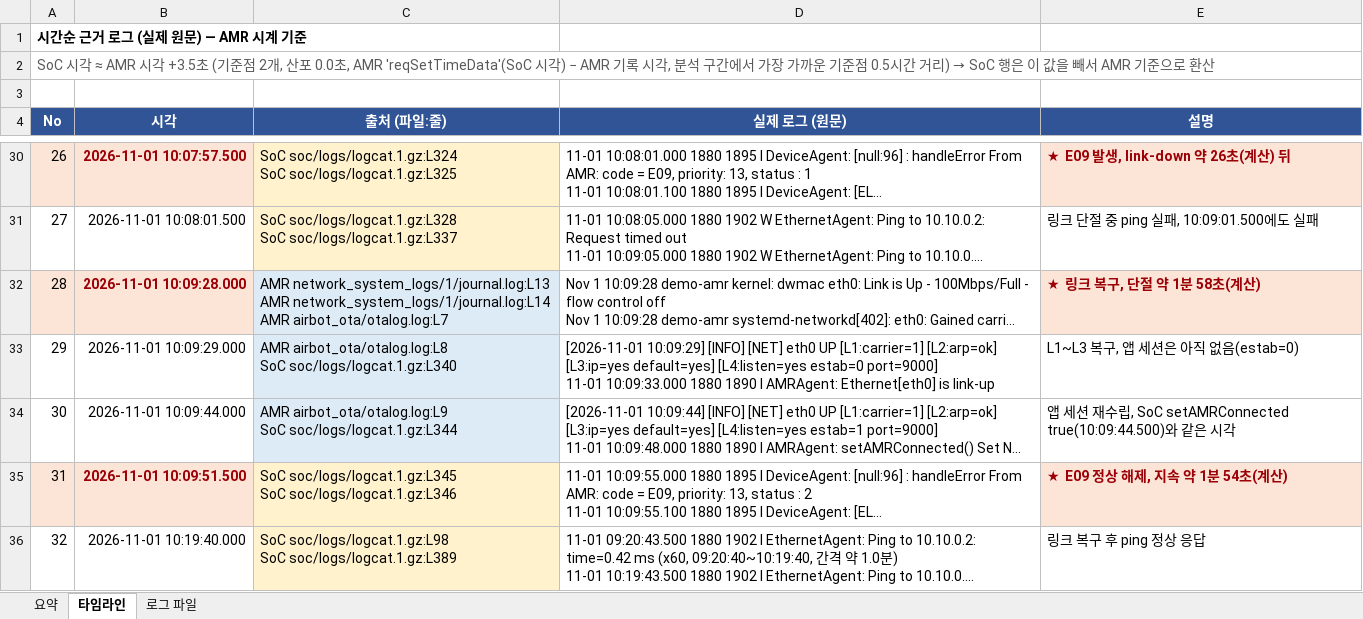
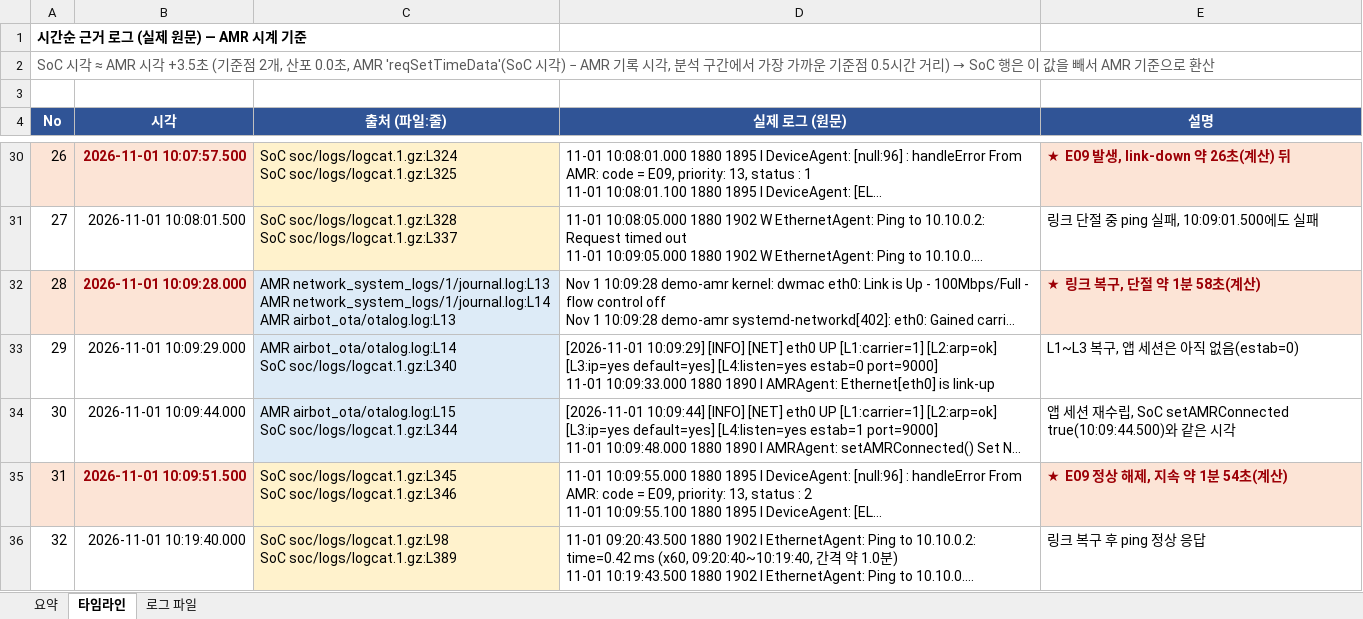
Before and after one commit to Hwan-Yeong/airbot_log_analyzer, an Excel workbook: docs/examples/Airbot_DEMO_S07-2_현상분석_예시.xlsx, sheet 타임라인, drawn as a sheet; only a part is shown, gaps mark what is left out; long unchanged cells end in …; values as stored, in another font and other column widths than the file's, no borders; ↵ is a line break in a cell; the diff covers the shown part only; the diff names each change by its address in the sheet, - before the commit and + after, or states it on an @@ line.

```diff
--- a/docs/examples/Airbot_DEMO_S07-2_현상분석_예시.xlsx (sheet 타임라인)
+++ b/docs/examples/Airbot_DEMO_S07-2_현상분석_예시.xlsx (sheet 타임라인)
-C32 (출처 (파일:줄)): …network_system_logs/1/journal.log:L14 ↵ AMR airbot_ota/otalog.log:L7
+C32 (출처 (파일:줄)): …network_system_logs/1/journal.log:L14 ↵ AMR airbot_ota/otalog.log:L13
-C33 (출처 (파일:줄)): AMR airbot_ota/otalog.log:L8 ↵ SoC soc/logs/logcat.1.gz:L340
+C33 (출처 (파일:줄)): AMR airbot_ota/otalog.log:L14 ↵ SoC soc/logs/logcat.1.gz:L340
-C34 (출처 (파일:줄)): AMR airbot_ota/otalog.log:L9 ↵ SoC soc/logs/logcat.1.gz:L344
+C34 (출처 (파일:줄)): AMR airbot_ota/otalog.log:L15 ↵ SoC soc/logs/logcat.1.gz:L344
```
Also changed, not shown: 22 edited cells elsewhere in this sheet, sheet 요약, sheet 로그 파일, 38 other files.
